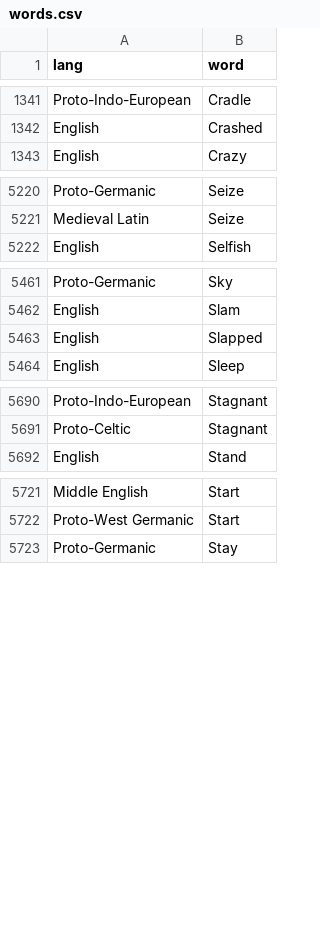
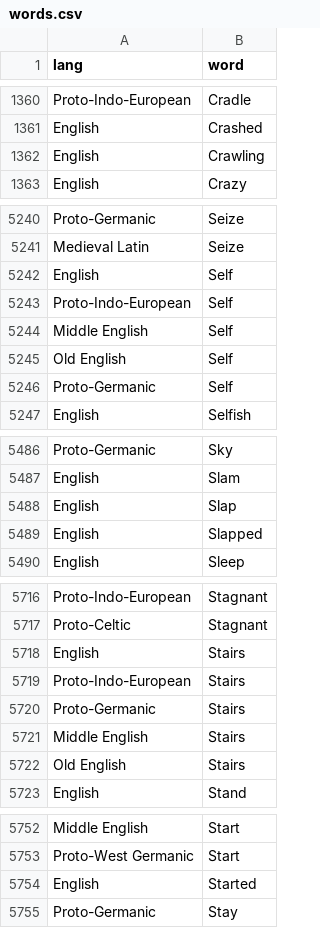
Before and after one commit to charcoalcharts-open/funbot, a CSV file: data/words.csv, drawn as a sheet; only a part is shown, gaps mark what is left out; the diff covers the shown part only; the diff names each change by its address in the sheet, - before the commit and + after, or states it on an @@ line.

```diff
--- a/data/words.csv
+++ b/data/words.csv
+row 1362: English | Crawling
+row 5242: English | Self
+row 5243: Proto-Indo-European | Self
+row 5244: Middle English | Self
+row 5245: Old English | Self
+row 5246: Proto-Germanic | Self
+row 5488: English | Slap
+row 5718: English | Stairs
+row 5719: Proto-Indo-European | Stairs
+row 5720: Proto-Germanic | Stairs
+row 5721: Middle English | Stairs
+row 5722: Old English | Stairs
+row 5754: English | Started
```
Also changed, not shown: 19 added rows elsewhere in this file.
